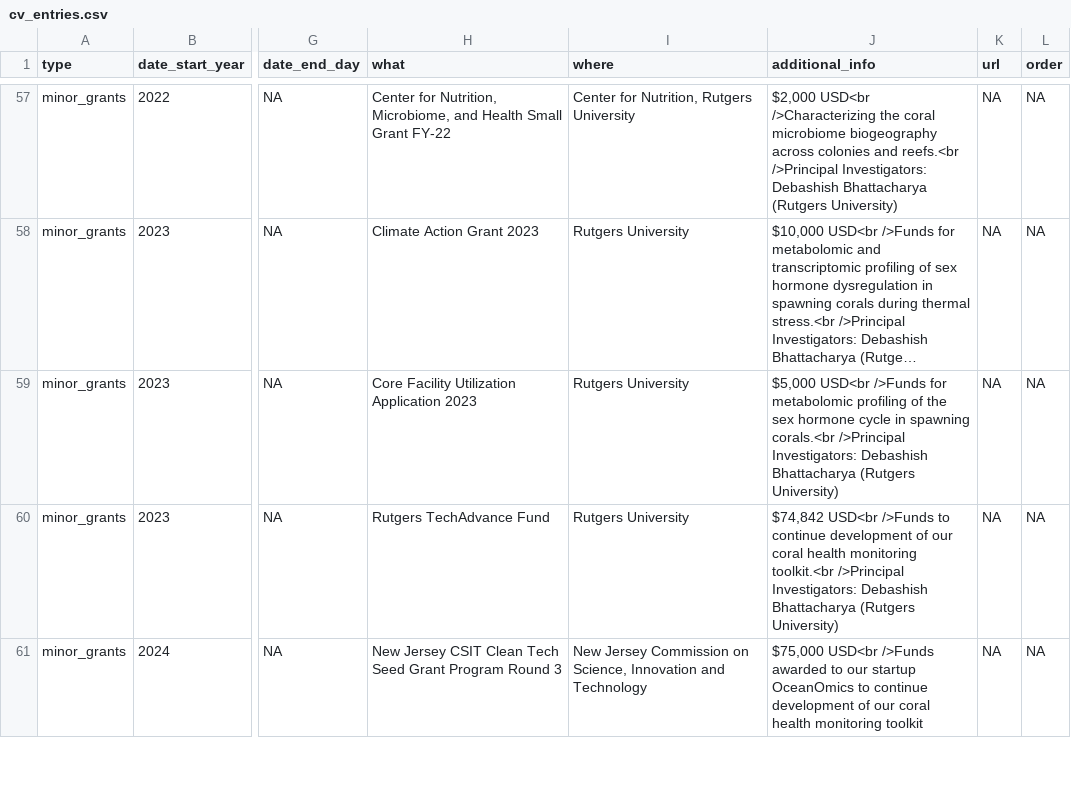
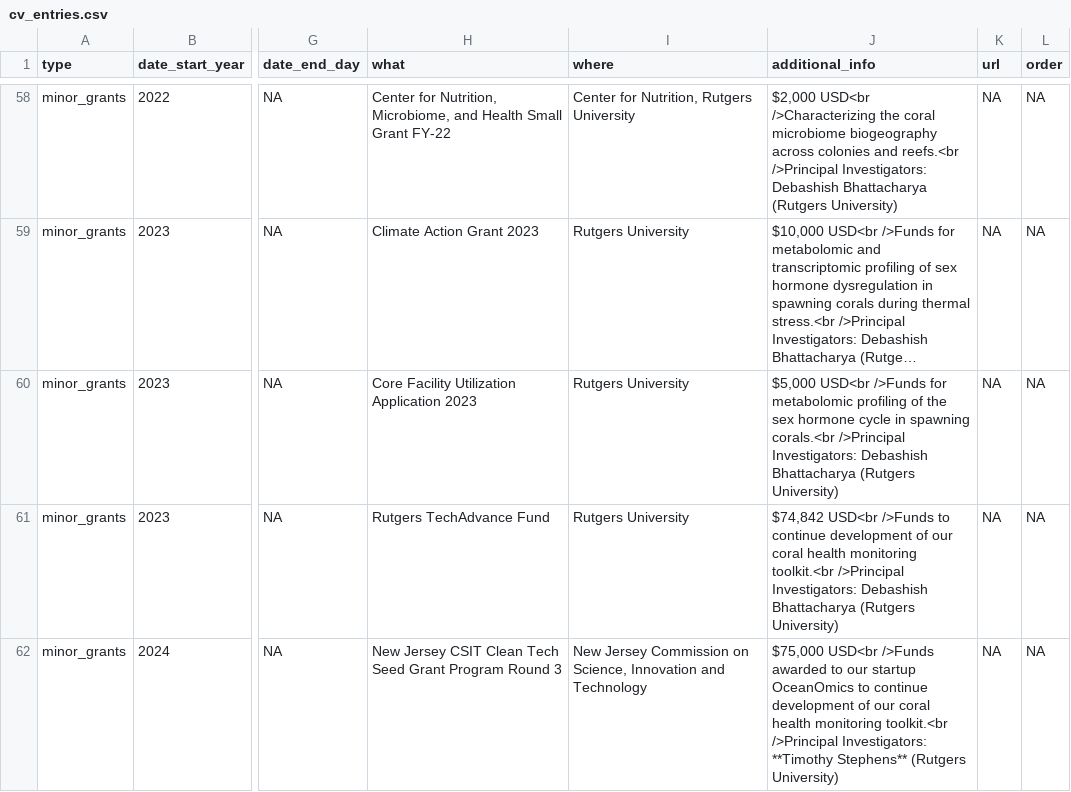
Before and after one commit to TimothyStephens/timothystephens.github.io, a CSV file: cv_entries.csv, drawn as a sheet; only a part is shown, gaps mark what is left out; long unchanged cells end in …; addresses are those after the commit; the diff covers the shown part only; the diff names each change by its address in the sheet, - before the commit and + after, or states it on an @@ line.

```diff
--- a/cv_entries.csv
+++ b/cv_entries.csv
-J62 (additional_info): …health monitoring toolkit
+J62 (additional_info): …health monitoring toolkit.<br />Principal Investigators: **Timothy Stephens** (Rutgers University)
```
Also changed, not shown: 1 added row and 1 edited cell elsewhere in this file, publications.csv, 8 other files.
